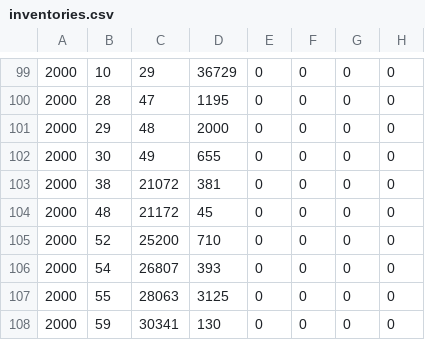
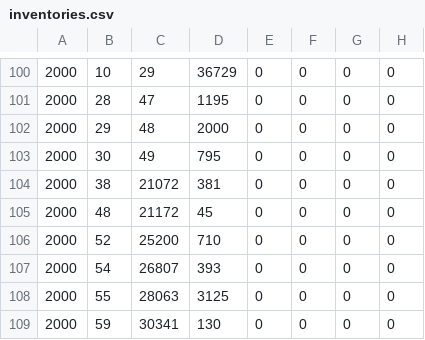
Before and after one commit to TheAyes/.ayes, a CSV file: users/ayes/external/xlcore/pluginConfigs/InventoryTools/inventories.csv, drawn as a sheet; only a part is shown, gaps mark what is left out; addresses are those after the commit; the diff covers the shown part only; the diff names each change by its address in the sheet, - before the commit and + after, or states it on an @@ line.

```diff
--- a/users/ayes/external/xlcore/pluginConfigs/InventoryTools/inventories.csv
+++ b/users/ayes/external/xlcore/pluginConfigs/InventoryTools/inventories.csv
-D103: 655
+D103: 795
```
Also changed, not shown: 1 added row and 23 edited cells elsewhere in this file, 10 other files.
